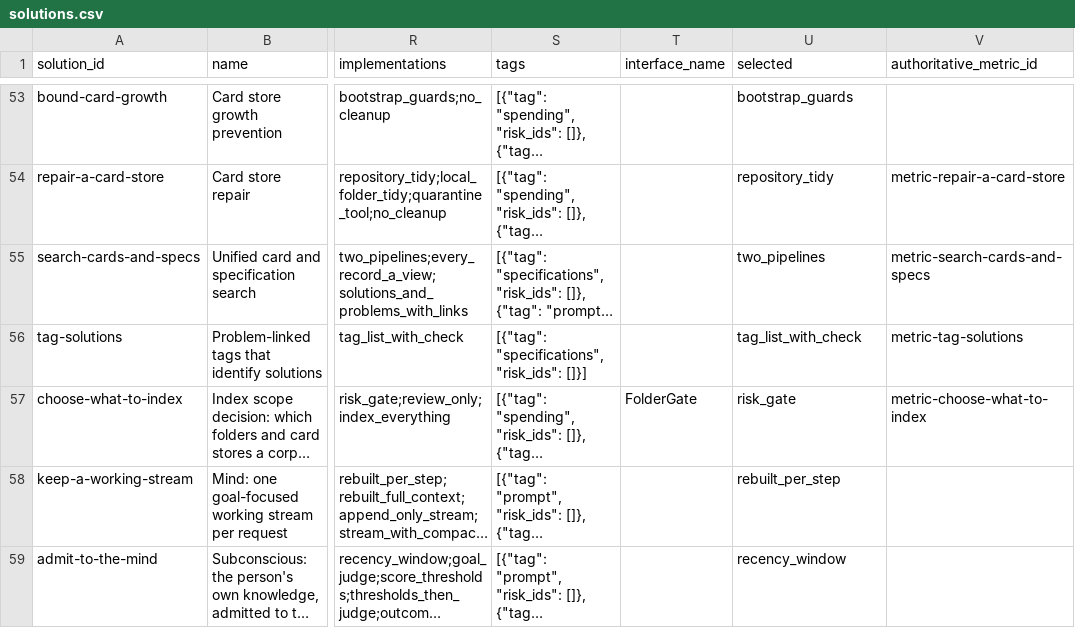
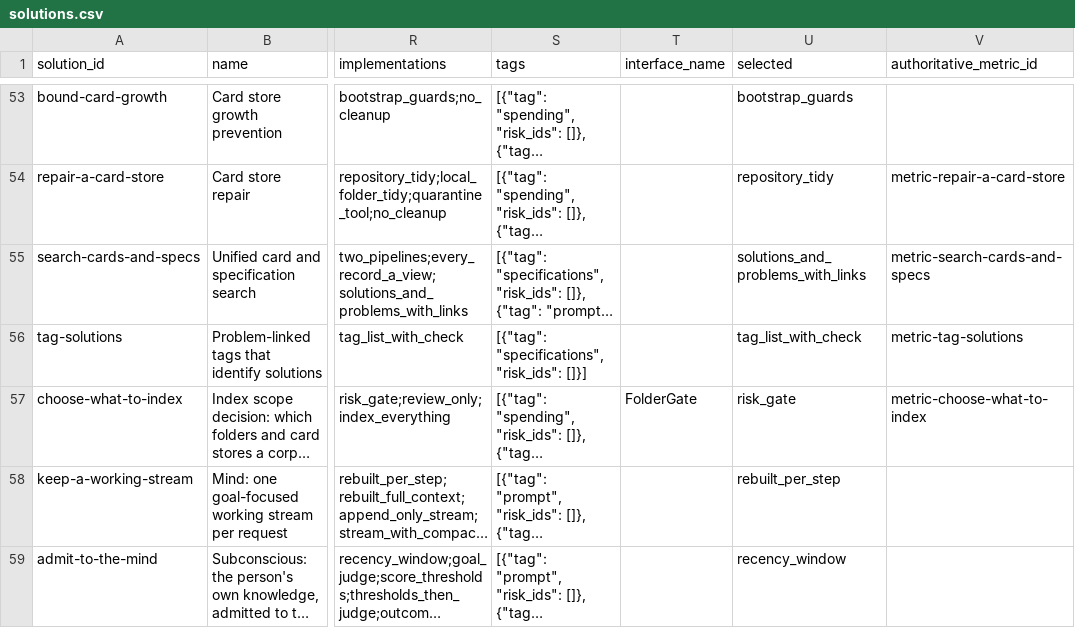
Before and after one commit to SpiritualData/quest-ai-runner, a CSV file: esoi/solutions.csv, drawn as a sheet; only a part is shown, gaps mark what is left out; long unchanged cells end in …; the diff names each change by its address in the sheet, - before the commit and + after, or states it on an @@ line.

```diff
--- a/esoi/solutions.csv
+++ b/esoi/solutions.csv
-U55 (selected): two_pipelines
+U55 (selected): solutions_and_problems_with_links
```
Also changed, not shown: esoi/metrics.csv, esoi/waivers.csv, 2 other files.
